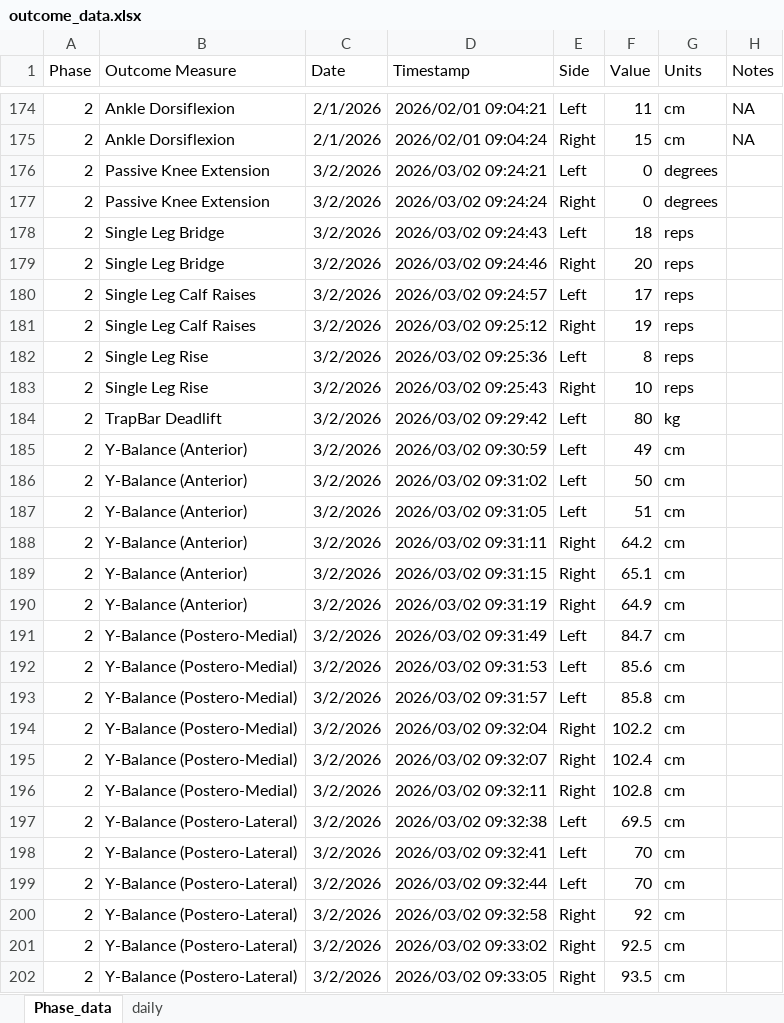
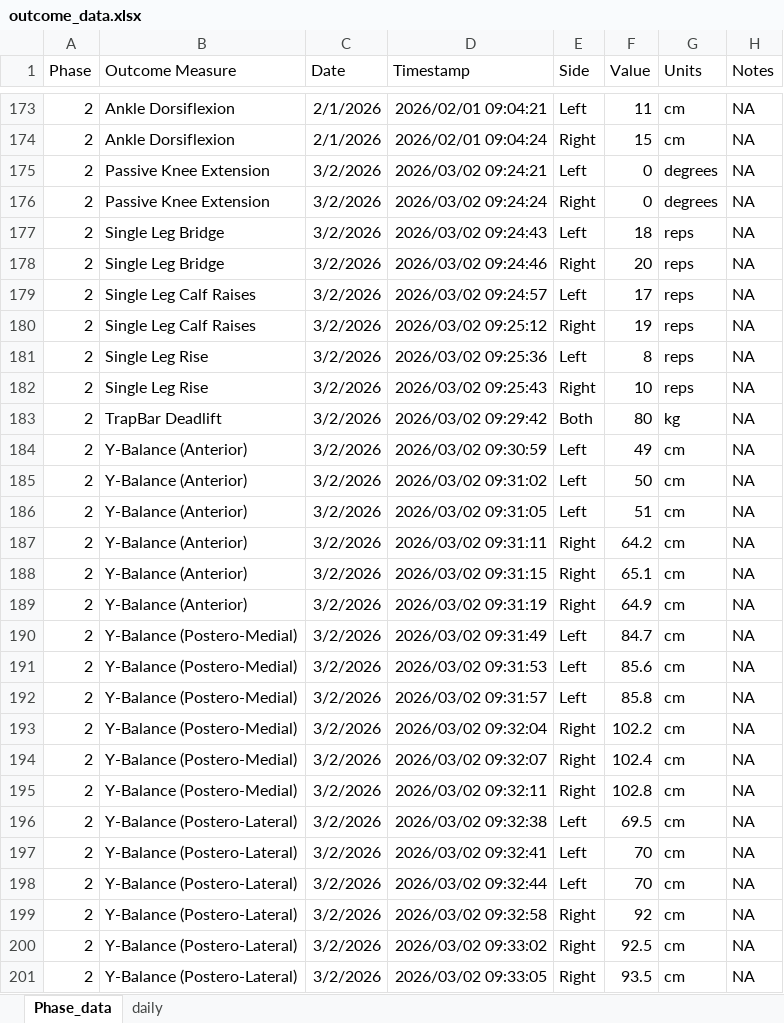
Before and after one commit to AKates717/CSI-Pacific-RTP, an Excel workbook: sample_data/outcome_data.xlsx, sheet Phase_data, drawn as a sheet; only a part is shown, gaps mark what is left out; values as stored, in another font and other column widths than the file's, no borders; addresses are those after the commit; the diff covers the shown part only; the diff names each change by its address in the sheet, - before the commit and + after, or states it on an @@ line.

```diff
--- a/sample_data/outcome_data.xlsx (sheet Phase_data)
+++ b/sample_data/outcome_data.xlsx (sheet Phase_data)
-H175:H201 (Notes): (empty)
+H175:H201 (Notes): NA
-E183 (Side): Left
+E183 (Side): Both
```
Also changed, not shown: 41 added rows, 1 removed row and 2 edited cells elsewhere in this sheet, sheet daily, sample_data/acl-protocol-criteria-2025.xlsx, 16 other files.
